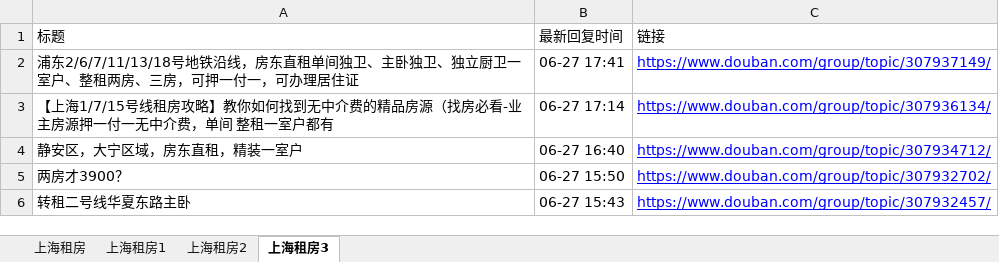
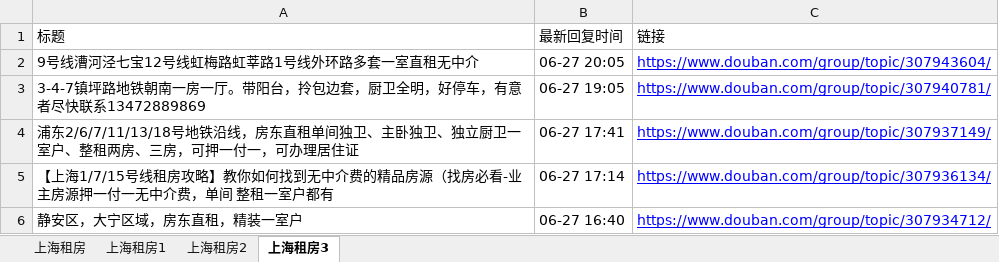
Before and after one commit to RyanShi0118/rent-info-crawler, an Excel workbook: douban_rent_info.xlsx, sheet 上海租房3, drawn as a sheet; only a part is shown; the shorter side is filled out with more unchanged rows; values as stored, in another font and other column widths than the file's, no borders; the diff names each change by its address in the sheet, - before the commit and + after, or states it on an @@ line.

```diff
--- a/douban_rent_info.xlsx (sheet 上海租房3)
+++ b/douban_rent_info.xlsx (sheet 上海租房3)
+row 2: 9号线漕河泾七宝12号线虹梅路虹莘路1号线外环路多套一室直租无中介 | 06-27 20:05 | https://www.douban.com/group/topic/307943604/
+row 3: 3-4-7镇坪路地铁朝南一房一厅。带阳台，拎包边套，厨卫全明，好停车，有意者尽快联系13472889869 | 06-27 19:05 | https://www.douban.com/group/topic/307940781/
```
Also changed, not shown: sheet 上海租房, sheet 上海租房2, sheet 上海租房1, filtered_rent_info.xlsx, 1 other file.
